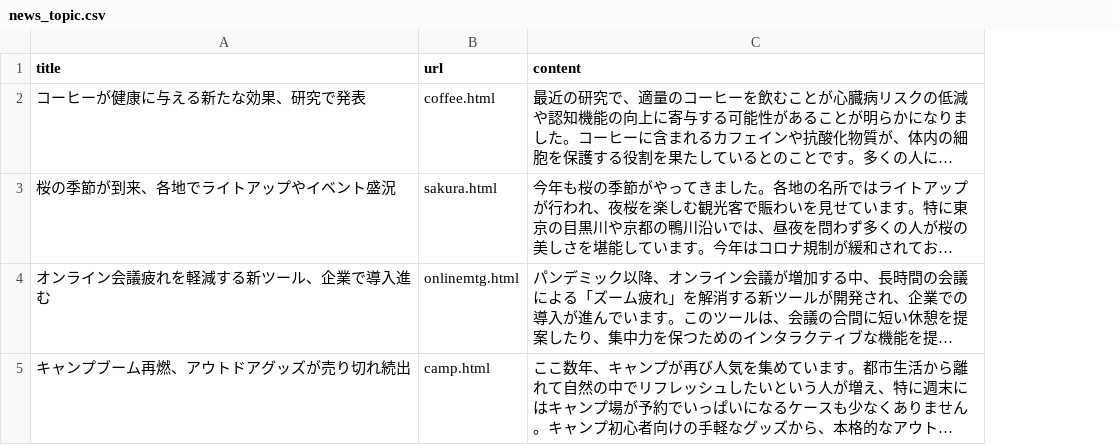
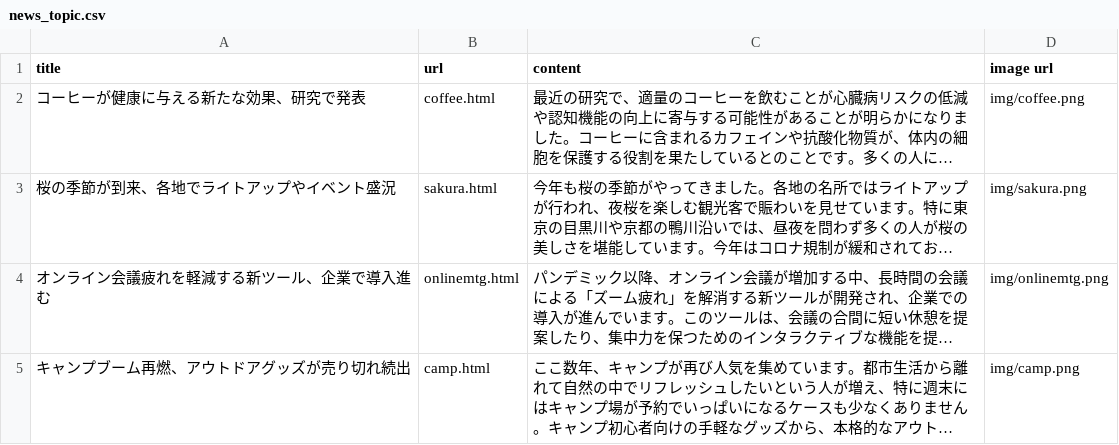
Before and after one commit to liberbell/py49, a CSV file: lesson2/news_topic.csv, drawn as a sheet; long unchanged cells end in …; the diff names each change by its address in the sheet, - before the commit and + after, or states it on an @@ line.

Commit message:
news_topic1

```diff
--- a/lesson2/news_topic.csv
+++ b/lesson2/news_topic.csv
+column D (image url), rows 2-5: img/coffee.png | img/sakura.png | img/onlinemtg.png | img/camp.png
```
Also changed, not shown: 1 other file.
